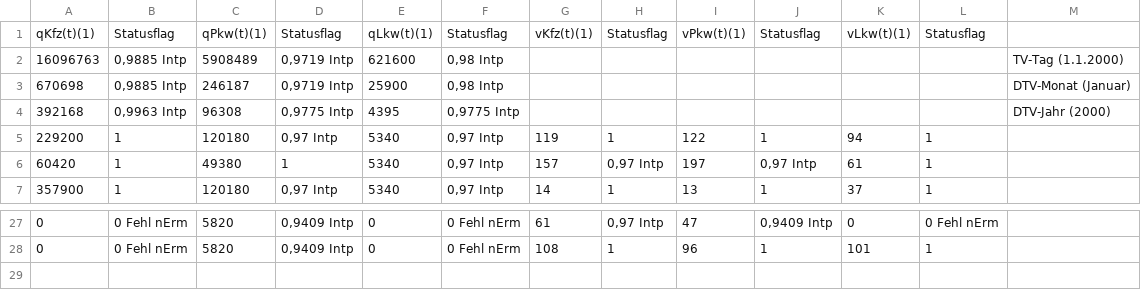
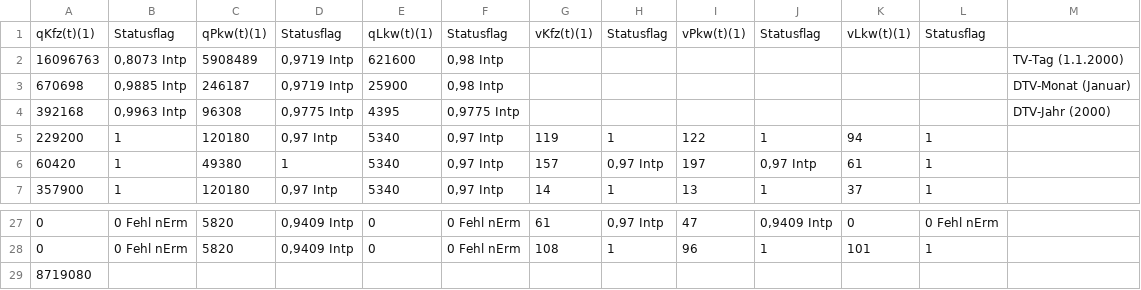
Before and after one commit to bitctrl/de.bsvrz.dua.aggrlve, a CSV file: extra/testDaten/V_2.7(20.02.08)/Messwert_Aggregation_TV_DTV_Soll.csv, drawn as a sheet; only a part is shown, gaps mark what is left out.

Commit message:
git-svn-id: svn://ntoserver/Datenverteiler/VRZ3/trunk/de.bsvrz.dua.aggrlve@17486 40c0be50-5d29-0410-901d-fb59edb5cafc

```diff
--- a/extra/testDaten/V_2.7(20.02.08)/Messwert_Aggregation_TV_DTV_Soll.csv
+++ b/extra/testDaten/V_2.7(20.02.08)/Messwert_Aggregation_TV_DTV_Soll.csv
@@ -1,3 +1,3 @@
 qKfz(t)(1);Statusflag;qPkw(t)(1);Statusflag;qLkw(t)(1);Statusflag;vKfz(t)(1);Statusflag;vPkw(t)(1);Statusflag;vLkw(t)(1);Statusflag;
-16096763;0,9885 Intp;5908489;0,9719 Intp;621600;0,98 Intp;;;;;;;TV-Tag (1.1.2000)
+16096763;0,8073 Intp;5908489;0,9719 Intp;621600;0,98 Intp;;;;;;;TV-Tag (1.1.2000)
 670698;0,9885 Intp;246187;0,9719 Intp;25900;0,98 Intp;;;;;;;DTV-Monat (Januar)
@@ -28 +28,2 @@ qKfz(t)(1);Statusflag;qPkw(t)(1);Statusflag;qLkw(t)(1);Statusflag;vKfz(t)(1);Sta
 0;0 Fehl nErm ;5820;0,9409 Intp ;0;0 Fehl nErm ;108;1;96;1;101;1
+8719080;;;;;;;;;;;
```
Also changed, not shown: 9 other files.
